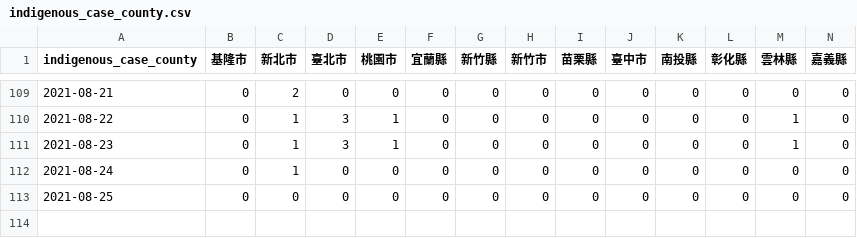
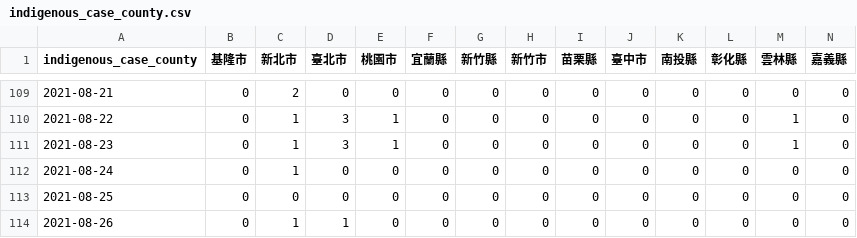
Before and after one commit to readr-media/readr-data, a CSV file: covid-19/indigenous_case_county.csv, drawn as a sheet; only a part is shown, gaps mark what is left out; rows hold the shown columns only; the diff names each change by its address in the sheet, - before the commit and + after, or states it on an @@ line.

```diff
--- a/covid-19/indigenous_case_county.csv
+++ b/covid-19/indigenous_case_county.csv
+row 114: 2021-08-26 | 0 | 1 | 1 | 0 | 0 | 0 | 0 | 0 | 0 | 0 | 0 | 0 | 0
```
Also changed, not shown: covid-19/indigenous_case_group_after0514.csv, 1 other file.
